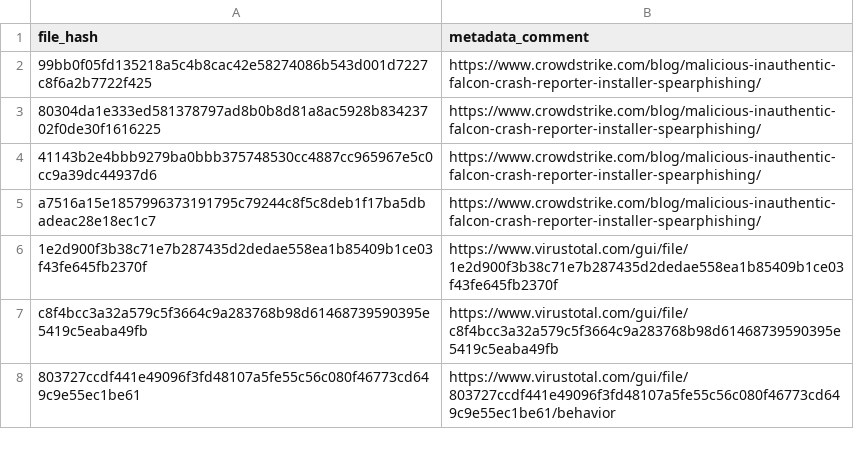
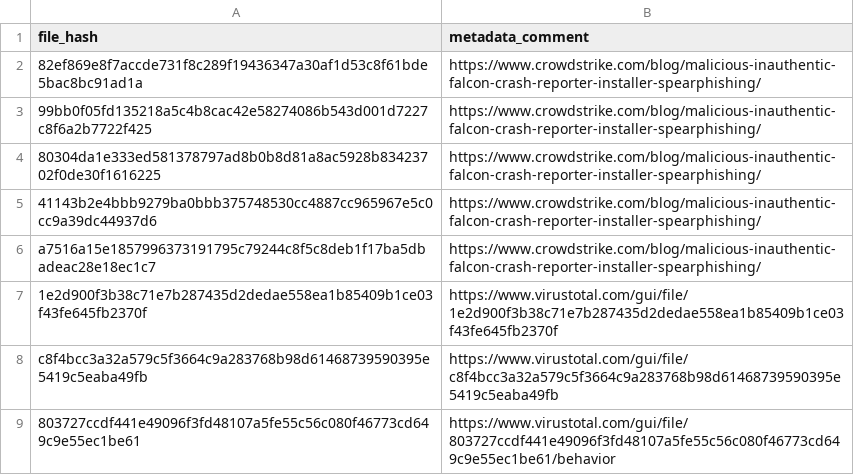
Before and after one commit to mthcht/Purpleteam, a CSV file: Detection/Threat Hunting/CROWDSTRIKE_BSOD_scams/IOCS/malicious_hashes.csv, drawn as a sheet; only a part is shown.

Commit message:
Update malicious_hashes.csv

```diff
--- a/Detection/Threat Hunting/CROWDSTRIKE_BSOD_scams/IOCS/malicious_hashes.csv
+++ b/Detection/Threat Hunting/CROWDSTRIKE_BSOD_scams/IOCS/malicious_hashes.csv
@@ -1,2 +1,3 @@
 file_hash,metadata_comment
+82ef869e8f7accde731f8c289f19436347a30af1d53c8f61bde5bac8bc91ad1a,https://www.crowdstrike.com/blog/malicious-inauthentic-falcon-crash-reporter-installer-spearphishing/
 99bb0f05fd135218a5c4b8cac42e58274086b543d001d7227c8f6a2b7722f425,https://www.crowdstrike.com/blog/malicious-inauthentic-falcon-crash-reporter-installer-spearphishing/
```
